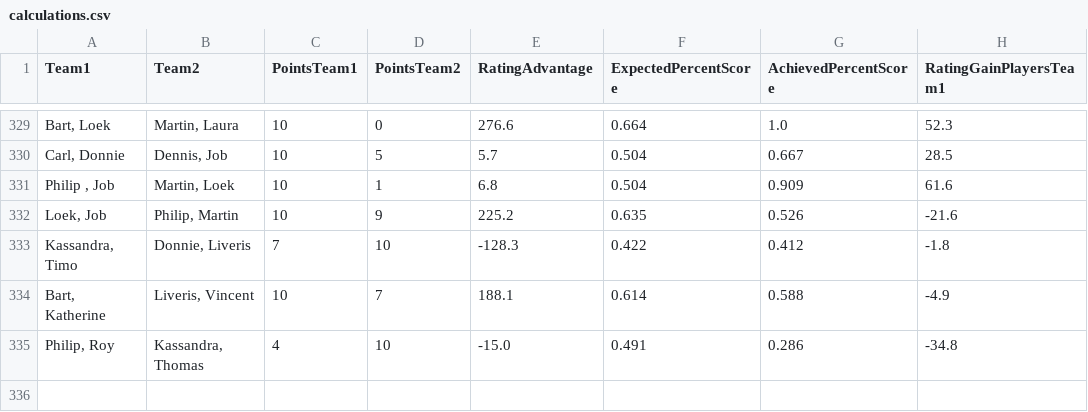
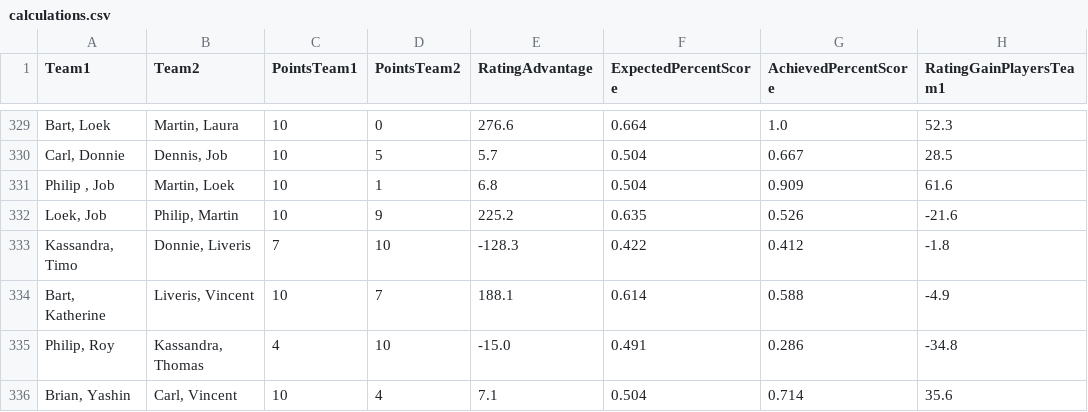
Before and after one commit to BartvonMeijenfeldt/fussball_rankings, a CSV file: calculations.csv, drawn as a sheet; only a part is shown, gaps mark what is left out.

```diff
--- a/calculations.csv
+++ b/calculations.csv
@@ -335 +335,2 @@ Team1,Team2,PointsTeam1,PointsTeam2,RatingAdvantage,ExpectedPercentScore,Achieve
 "Philip, Roy","Kassandra, Thomas",4,10,-15.0,0.491,0.286,-34.8
+"Brian, Yashin","Carl, Vincent",10,4,7.1,0.504,0.714,35.6
```
Also changed, not shown: beta_ratings.csv, results_table_football.csv, 1 other file.
